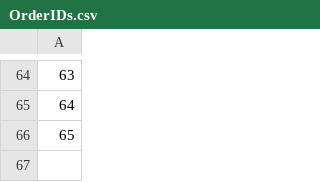
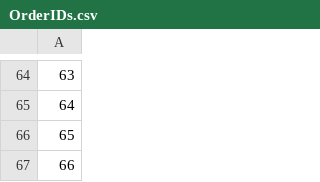
Before and after one commit to ArnarArnar/Bragginn-Car-Rental, a CSV file: Data/OrderIDs.csv, drawn as a sheet; only a part is shown, gaps mark what is left out; the diff names each change by its address in the sheet, - before the commit and + after, or states it on an @@ line.

```diff
--- a/Data/OrderIDs.csv
+++ b/Data/OrderIDs.csv
+row 67: 66
```
Also changed, not shown: Data/Rentals.csv, 1 other file.
